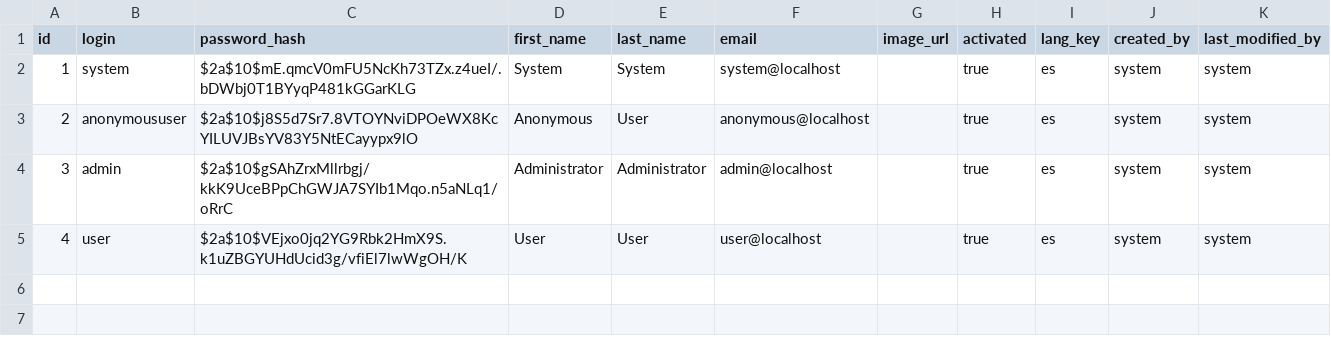
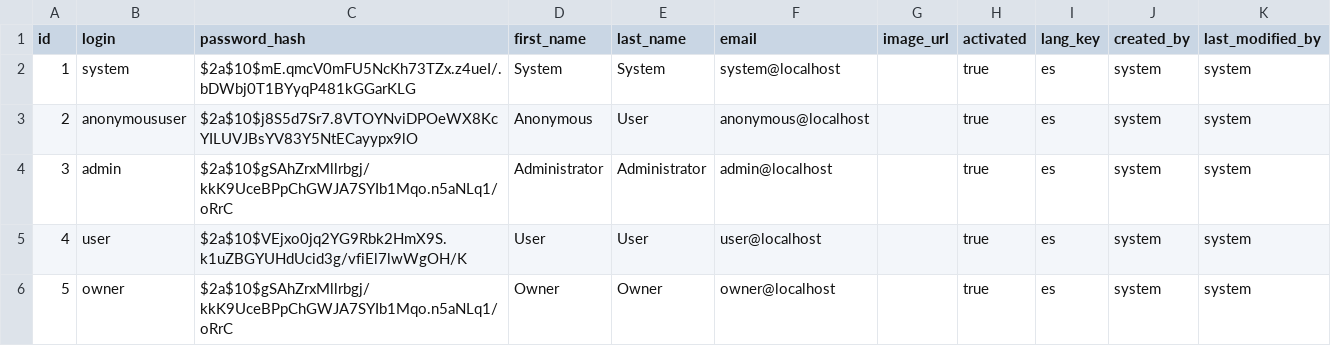
Before and after one commit to Sergiocr16/conoche-jh, a CSV file: src/main/resources/config/liquibase/users.csv, drawn as a sheet; the diff names each change by its address in the sheet, - before the commit and + after, or states it on an @@ line.

Commit message:
Se agrega el usuario "Owner" y un formulario para crearlo

```diff
--- a/src/main/resources/config/liquibase/users.csv
+++ b/src/main/resources/config/liquibase/users.csv
+row 6: 5 | owner | $2a$10$gSAhZrxMllrbgj/kkK9UceBPpChGWJA7SYIb1Mqo.n5aNLq1/oRrC | Owner | Owner | owner@localhost |  | true | es | system | system
```
Also changed, not shown: 11 other files.
